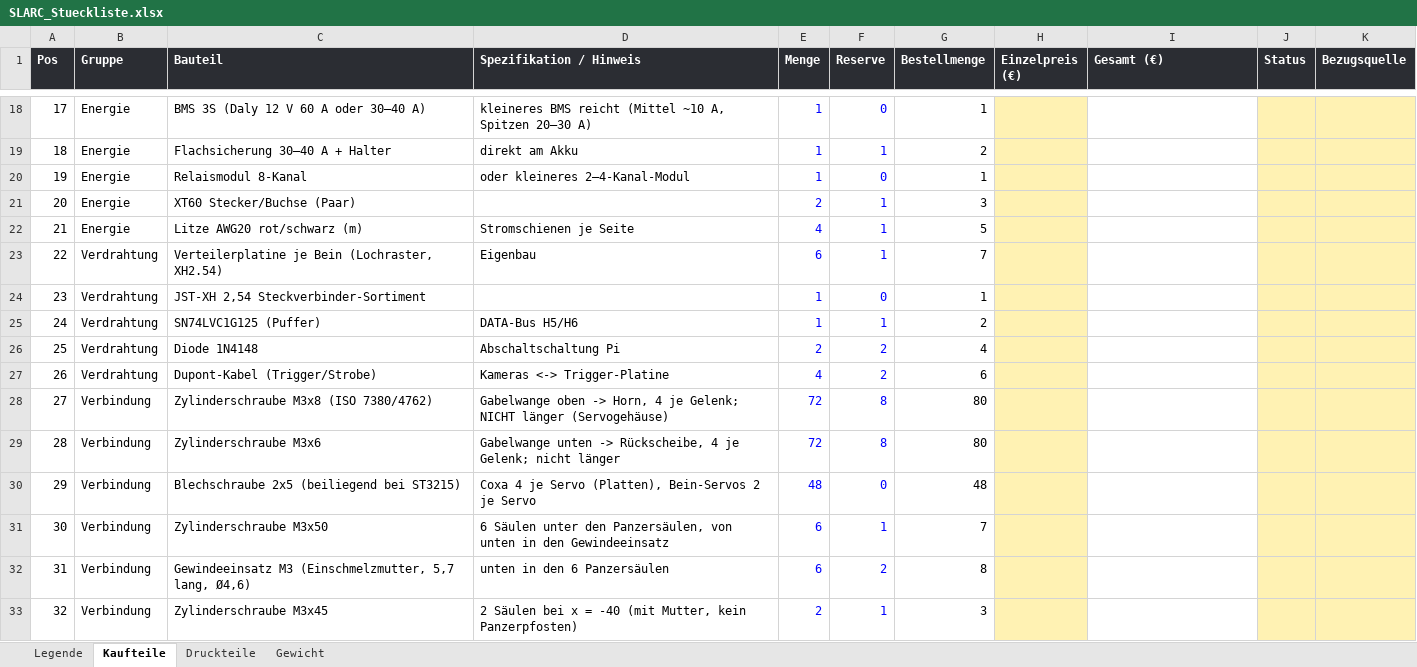
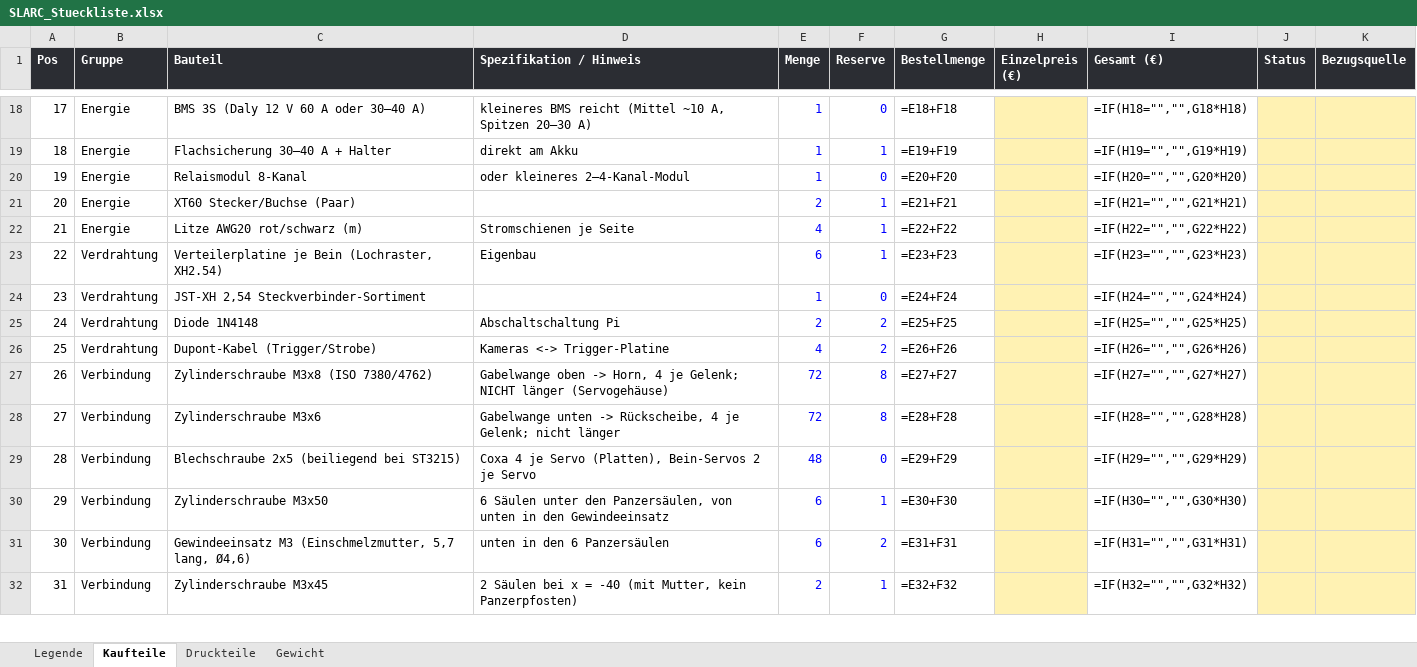
Before and after one commit to Hoehlenbaer/SLARC, an Excel workbook: Drawings/Macros/SLARC_Stueckliste.xlsx, sheet Kaufteile, drawn as a sheet; only a part is shown, gaps mark what is left out; values as stored, in another font and other column widths than the file's, no borders; formulas without a stored value are shown as written; removed rows and columns are numbered as before the commit, all else as after; the diff covers the shown part only; the diff names each change by its address in the sheet, - before the commit and + after, or states it on an @@ line.

```diff
--- a/Drawings/Macros/SLARC_Stueckliste.xlsx (sheet Kaufteile)
+++ b/Drawings/Macros/SLARC_Stueckliste.xlsx (sheet Kaufteile)
-G18 (Bestellmenge): 1
+G18 (Bestellmenge): =E18+F18
-I18 (Gesamt (€)): (empty)
+I18 (Gesamt (€)): =IF(H18="","",G18*H18)
-G19 (Bestellmenge): 2
+G19 (Bestellmenge): =E19+F19
-I19 (Gesamt (€)): (empty)
+I19 (Gesamt (€)): =IF(H19="","",G19*H19)
-G20 (Bestellmenge): 1
+G20 (Bestellmenge): =E20+F20
-I20 (Gesamt (€)): (empty)
+I20 (Gesamt (€)): =IF(H20="","",G20*H20)
-G21 (Bestellmenge): 3
+G21 (Bestellmenge): =E21+F21
-I21 (Gesamt (€)): (empty)
+I21 (Gesamt (€)): =IF(H21="","",G21*H21)
-G22 (Bestellmenge): 5
+G22 (Bestellmenge): =E22+F22
-I22 (Gesamt (€)): (empty)
+I22 (Gesamt (€)): =IF(H22="","",G22*H22)
-G23 (Bestellmenge): 7
+G23 (Bestellmenge): =E23+F23
-I23 (Gesamt (€)): (empty)
+I23 (Gesamt (€)): =IF(H23="","",G23*H23)
-G24 (Bestellmenge): 1
+G24 (Bestellmenge): =E24+F24
-I24 (Gesamt (€)): (empty)
+I24 (Gesamt (€)): =IF(H24="","",G24*H24)
-row 25: 24 | Verdrahtung | SN74LVC1G125 (Puffer) | DATA-Bus H5/H6 | 1 | 1 | 2
@@ column A (Pos) renumbered between rows 25 and 51 @@
-G25 (Bestellmenge): 4
+G25 (Bestellmenge): =E25+F25
-I25 (Gesamt (€)): (empty)
+I25 (Gesamt (€)): =IF(H25="","",G25*H25)
-G26 (Bestellmenge): 6
+G26 (Bestellmenge): =E26+F26
-I26 (Gesamt (€)): (empty)
+I26 (Gesamt (€)): =IF(H26="","",G26*H26)
-G27 (Bestellmenge): 80
+G27 (Bestellmenge): =E27+F27
-I27 (Gesamt (€)): (empty)
+I27 (Gesamt (€)): =IF(H27="","",G27*H27)
-G28 (Bestellmenge): 80
+G28 (Bestellmenge): =E28+F28
-I28 (Gesamt (€)): (empty)
+I28 (Gesamt (€)): =IF(H28="","",G28*H28)
-G29 (Bestellmenge): 48
+G29 (Bestellmenge): =E29+F29
-I29 (Gesamt (€)): (empty)
+I29 (Gesamt (€)): =IF(H29="","",G29*H29)
-G30 (Bestellmenge): 7
+G30 (Bestellmenge): =E30+F30
-I30 (Gesamt (€)): (empty)
+I30 (Gesamt (€)): =IF(H30="","",G30*H30)
-G31 (Bestellmenge): 8
+G31 (Bestellmenge): =E31+F31
-I31 (Gesamt (€)): (empty)
+I31 (Gesamt (€)): =IF(H31="","",G31*H31)
-G32 (Bestellmenge): 3
+G32 (Bestellmenge): =E32+F32
-I32 (Gesamt (€)): (empty)
+I32 (Gesamt (€)): =IF(H32="","",G32*H32)
```
Also changed, not shown: 72 edited cells elsewhere in this sheet, sheet Druckteile, sheet Gewicht.
